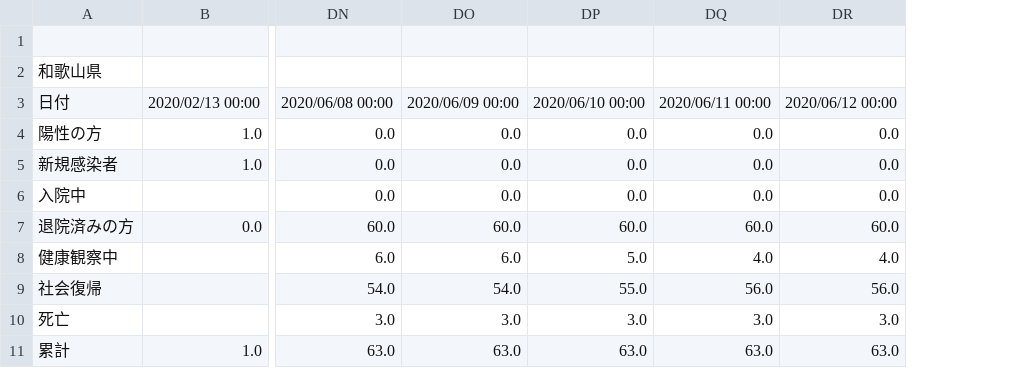
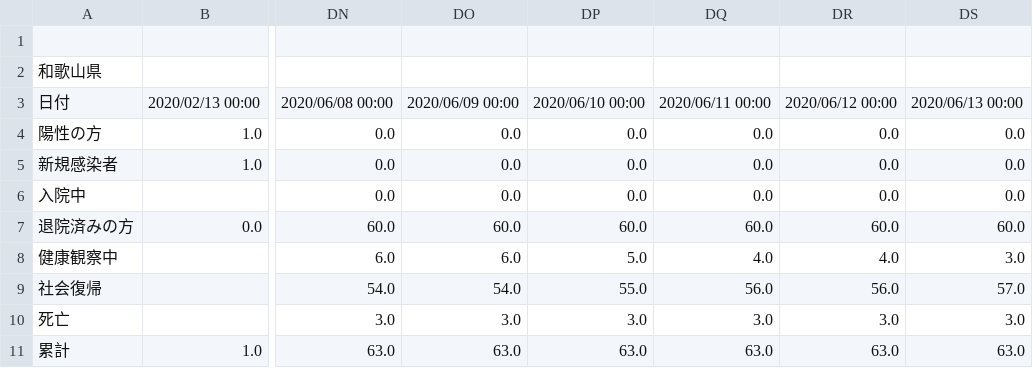
Before and after one commit to wakayama-pref-org/covid19, a CSV file: csv/kansensuii.csv, drawn as a sheet; only a part is shown, gaps mark what is left out; the diff names each change by its address in the sheet, - before the commit and + after, or states it on an @@ line.

```diff
--- a/csv/kansensuii.csv
+++ b/csv/kansensuii.csv
+column DS, rows 3-11: 2020/06/13 00:00 | 0.0 | 0.0 | 0.0 | 60.0 | 3.0 | 57.0 | 3.0 | 63.0
```
Also changed, not shown: csv/PCRkensa.csv, 2 other files.
